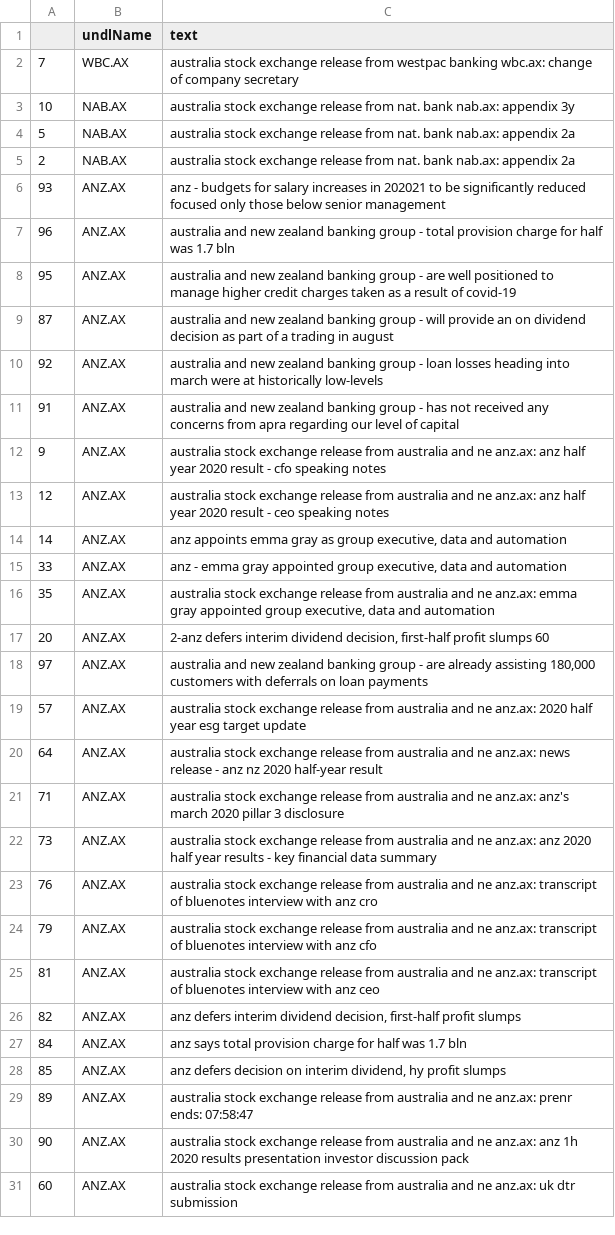
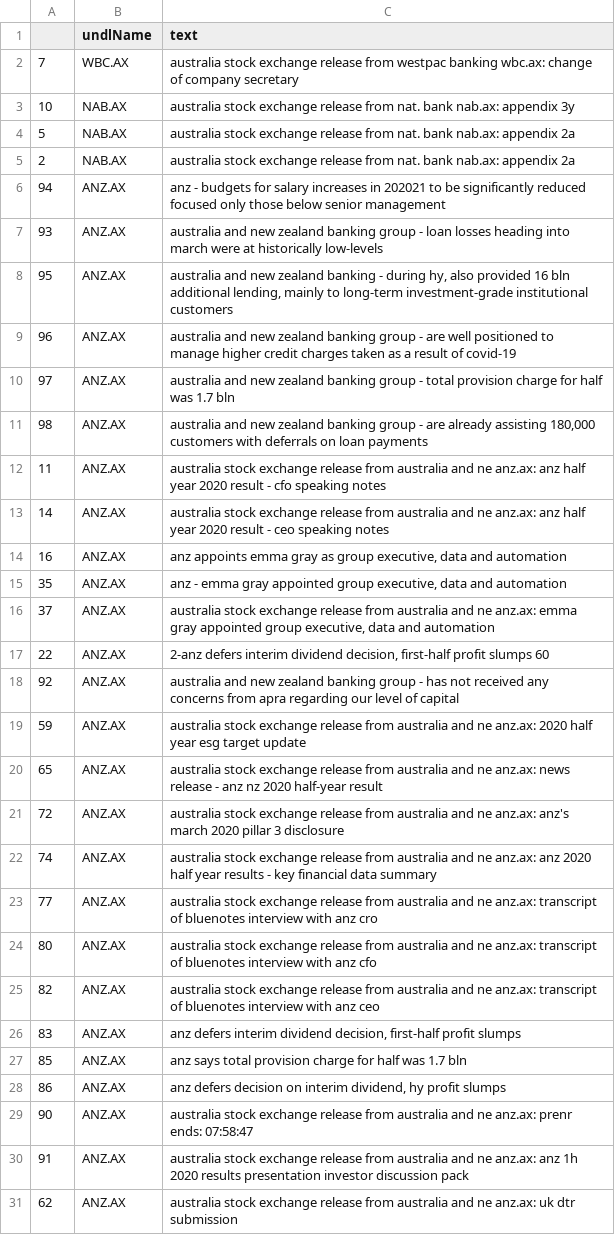
Before and after one commit to hoichunlaw/EventDriven, a CSV file: result/2020-04-30_AX.csv, drawn as a sheet; only a part is shown; the diff covers the shown part only.

```diff
--- a/result/2020-04-30_AX.csv
+++ b/result/2020-04-30_AX.csv
@@ -5,27 +5,27 @@
 2,NAB.AX,australia stock exchange release from nat. bank nab.ax: appendix 2a
-93,ANZ.AX,anz - budgets for salary increases in 202021 to be significantly reduced  focused only those below senior management
-96,ANZ.AX,australia and new zealand banking group  -  total provision charge for half was 1.7 bln
-95,ANZ.AX,australia and new zealand banking group  - are well positioned to manage higher credit charges taken as a result of covid-19
-87,ANZ.AX,australia and new zealand banking group  - will provide an on dividend decision as part of a trading in august
-92,ANZ.AX,australia and new zealand banking group  - loan losses heading into march were at historically low-levels
-91,ANZ.AX,australia and new zealand banking group  - has not received any concerns from apra regarding our level of capital
-9,ANZ.AX,australia stock exchange release from australia and ne anz.ax: anz half year 2020 result - cfo speaking notes
-12,ANZ.AX,australia stock exchange release from australia and ne anz.ax: anz half year 2020 result - ceo speaking notes
-14,ANZ.AX,"anz appoints emma gray as group executive, data and automation"
-33,ANZ.AX,"anz -  emma gray appointed group executive, data and automation"
-35,ANZ.AX,"australia stock exchange release from australia and ne anz.ax: emma gray appointed group executive, data and automation"
-20,ANZ.AX,"2-anz defers interim dividend decision, first-half profit slumps 60"
-97,ANZ.AX,"australia and new zealand banking group  - are already assisting 180,000 customers with deferrals on loan payments"
-57,ANZ.AX,australia stock exchange release from australia and ne anz.ax: 2020 half year esg target update
-64,ANZ.AX,australia stock exchange release from australia and ne anz.ax: news release - anz nz 2020 half-year result
-71,ANZ.AX,australia stock exchange release from australia and ne anz.ax: anz's march 2020 pillar 3 disclosure
-73,ANZ.AX,australia stock exchange release from australia and ne anz.ax: anz 2020 half year results - key financial data summary
-76,ANZ.AX,australia stock exchange release from australia and ne anz.ax: transcript of bluenotes interview with anz cro
-79,ANZ.AX,australia stock exchange release from australia and ne anz.ax: transcript of bluenotes interview with anz cfo
-81,ANZ.AX,australia stock exchange release from australia and ne anz.ax: transcript of bluenotes interview with anz ceo
-82,ANZ.AX,"anz defers interim dividend decision, first-half profit slumps"
-84,ANZ.AX,anz says total provision charge for half was 1.7 bln
-85,ANZ.AX,"anz defers decision on interim dividend, hy profit slumps"
-89,ANZ.AX,australia stock exchange release from australia and ne anz.ax: prenr ends: 07:58:47
-90,ANZ.AX,australia stock exchange release from australia and ne anz.ax: anz 1h 2020 results presentation  investor discussion pack
-60,ANZ.AX,australia stock exchange release from australia and ne anz.ax: uk dtr submission
+94,ANZ.AX,anz - budgets for salary increases in 202021 to be significantly reduced  focused only those below senior management
+93,ANZ.AX,australia and new zealand banking group  - loan losses heading into march were at historically low-levels
+95,ANZ.AX,"australia and new zealand banking - during hy, also provided 16 bln additional lending, mainly to long-term investment-grade institutional customers"
+96,ANZ.AX,australia and new zealand banking group  - are well positioned to manage higher credit charges taken as a result of covid-19
+97,ANZ.AX,australia and new zealand banking group  -  total provision charge for half was 1.7 bln
+98,ANZ.AX,"australia and new zealand banking group  - are already assisting 180,000 customers with deferrals on loan payments"
+11,ANZ.AX,australia stock exchange release from australia and ne anz.ax: anz half year 2020 result - cfo speaking notes
+14,ANZ.AX,australia stock exchange release from australia and ne anz.ax: anz half year 2020 result - ceo speaking notes
+16,ANZ.AX,"anz appoints emma gray as group executive, data and automation"
+35,ANZ.AX,"anz -  emma gray appointed group executive, data and automation"
+37,ANZ.AX,"australia stock exchange release from australia and ne anz.ax: emma gray appointed group executive, data and automation"
+22,ANZ.AX,"2-anz defers interim dividend decision, first-half profit slumps 60"
+92,ANZ.AX,australia and new zealand banking group  - has not received any concerns from apra regarding our level of capital
+59,ANZ.AX,australia stock exchange release from australia and ne anz.ax: 2020 half year esg target update
+65,ANZ.AX,australia stock exchange release from australia and ne anz.ax: news release - anz nz 2020 half-year result
+72,ANZ.AX,australia stock exchange release from australia and ne anz.ax: anz's march 2020 pillar 3 disclosure
+74,ANZ.AX,australia stock exchange release from australia and ne anz.ax: anz 2020 half year results - key financial data summary
+77,ANZ.AX,australia stock exchange release from australia and ne anz.ax: transcript of bluenotes interview with anz cro
+80,ANZ.AX,australia stock exchange release from australia and ne anz.ax: transcript of bluenotes interview with anz cfo
+82,ANZ.AX,australia stock exchange release from australia and ne anz.ax: transcript of bluenotes interview with anz ceo
+83,ANZ.AX,"anz defers interim dividend decision, first-half profit slumps"
+85,ANZ.AX,anz says total provision charge for half was 1.7 bln
+86,ANZ.AX,"anz defers decision on interim dividend, hy profit slumps"
+90,ANZ.AX,australia stock exchange release from australia and ne anz.ax: prenr ends: 07:58:47
+91,ANZ.AX,australia stock exchange release from australia and ne anz.ax: anz 1h 2020 results presentation  investor discussion pack
+62,ANZ.AX,australia stock exchange release from australia and ne anz.ax: uk dtr submission
```
Also changed, not shown: 2 added rows, 1 removed row and 12 edited cells elsewhere in this file, result/2020-04-30_SI.csv, 1 other file.
